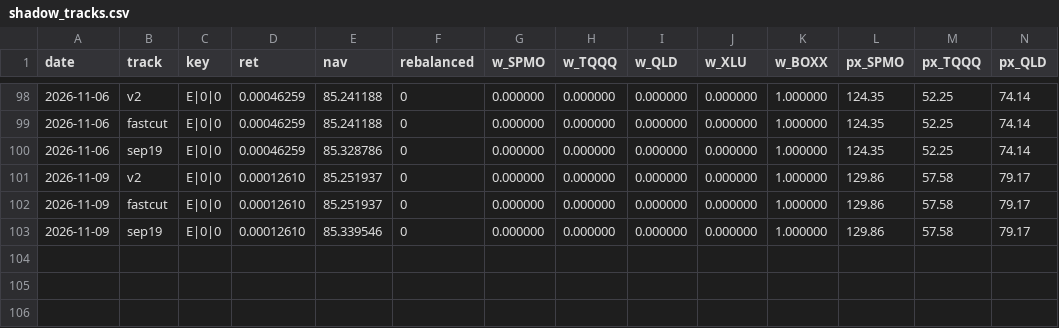
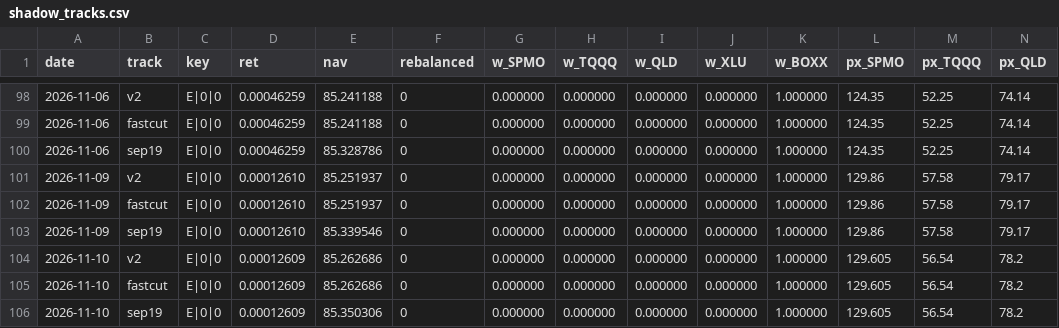
Before and after one commit to xyxyxy33e-sys/Robinhood-stock, a CSV file: data/shadow_tracks.csv, drawn as a sheet; only a part is shown, gaps mark what is left out; rows hold the shown columns only; the diff names each change by its address in the sheet, - before the commit and + after, or states it on an @@ line.

```diff
--- a/data/shadow_tracks.csv
+++ b/data/shadow_tracks.csv
+row 104: 2026-11-10 | v2 | E|0|0 | 0.00012609 | 85.262686 | 0 | 0.000000 | 0.000000 | 0.000000 | 0.000000 | 1.000000 | 129.605 | 56.54 | 78.2
+row 105: 2026-11-10 | fastcut | E|0|0 | 0.00012609 | 85.262686 | 0 | 0.000000 | 0.000000 | 0.000000 | 0.000000 | 1.000000 | 129.605 | 56.54 | 78.2
+row 106: 2026-11-10 | sep19 | E|0|0 | 0.00012609 | 85.350306 | 0 | 0.000000 | 0.000000 | 0.000000 | 0.000000 | 1.000000 | 129.605 | 56.54 | 78.2
```
Also changed, not shown: data/live_closes.csv, data/live_nav_index.csv, 2 other files.
